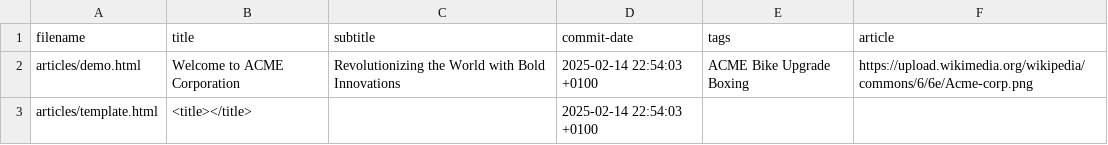
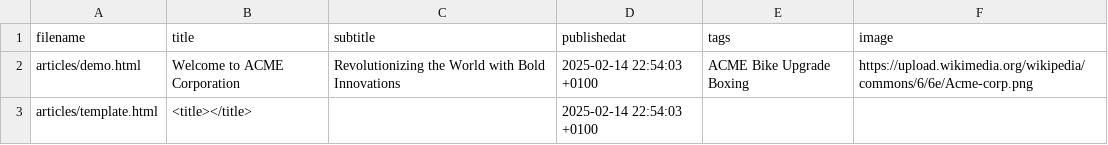
Before and after one commit to marionzr/file-share, a CSV file: content.csv, drawn as a sheet.

Commit message:
Update content.csv

```diff
--- a/content.csv
+++ b/content.csv
@@ -1,2 +1,2 @@
-filename;title;subtitle;commit-date;tags;article
+filename;title;subtitle;publishedat;tags;image
 articles/demo.html;Welcome to ACME Corporation;Revolutionizing the World with Bold Innovations;2025-02-14 22:54:03 +0100;ACME Bike Upgrade Boxing;https://upload.wikimedia.org/wikipedia/commons/6/6e/Acme-corp.png
```
